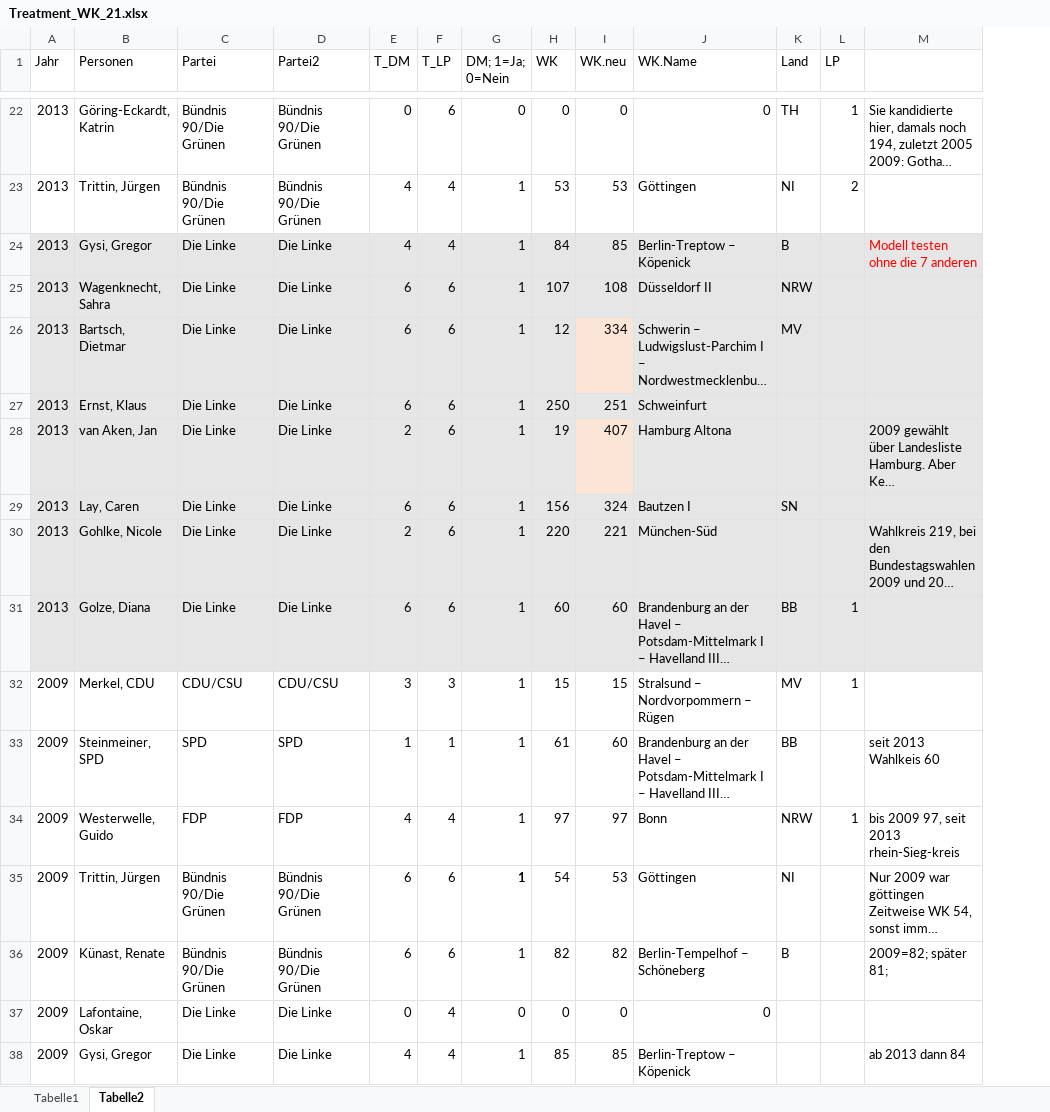
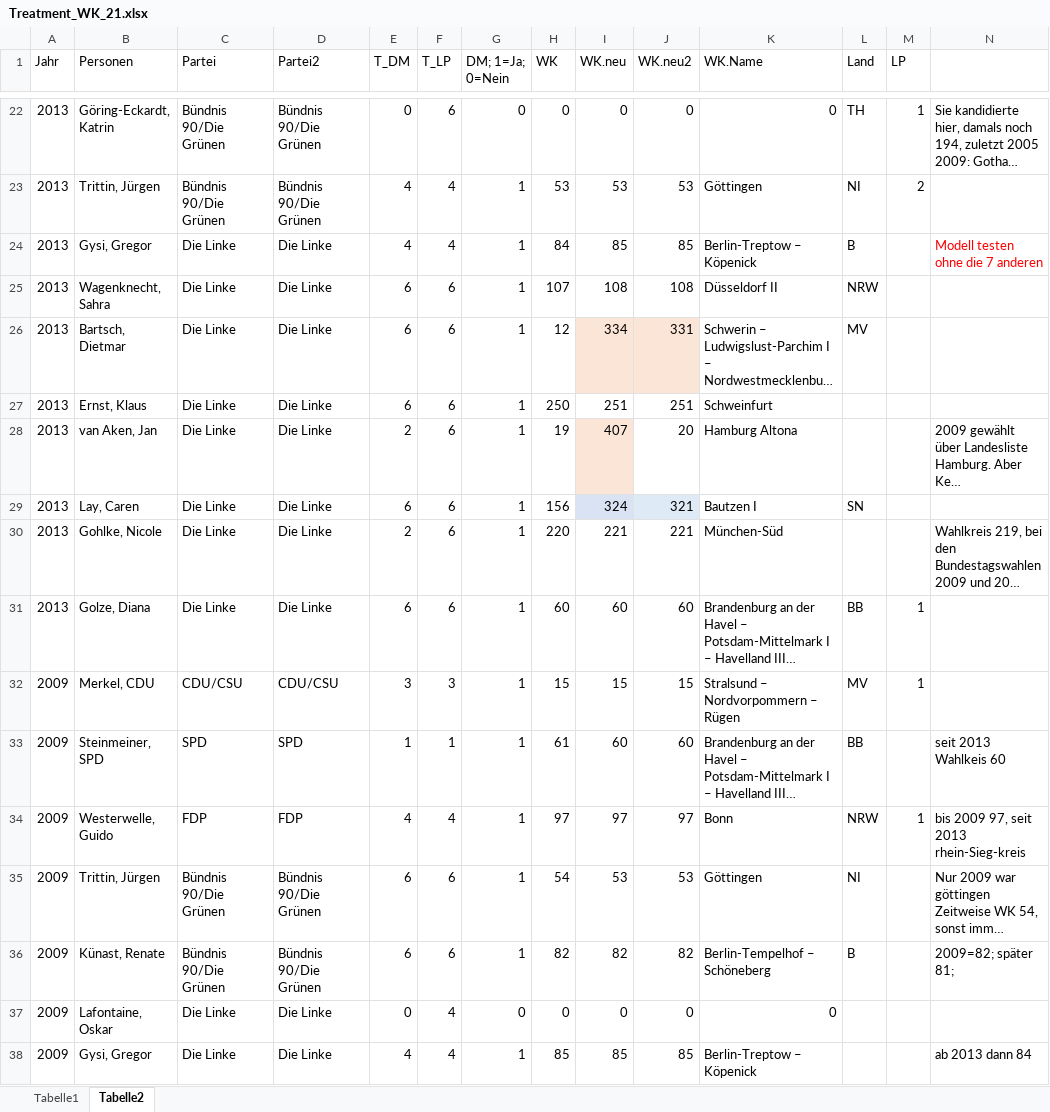
Before and after one commit to AnLeWe/B.A.-Spitzenkandidaten, an Excel workbook: Data/Treatment_WK_21.xlsx, sheet Tabelle2, drawn as a sheet; only a part is shown, gaps mark what is left out; long unchanged cells end in …; values as stored, in another font and other column widths than the file's, no borders; addresses are those after the commit; the diff covers the shown part only; the diff names each change by its address in the sheet, - before the commit and + after, or states it on an @@ line.

```diff
--- a/Data/Treatment_WK_21.xlsx (sheet Tabelle2)
+++ b/Data/Treatment_WK_21.xlsx (sheet Tabelle2)
+column J (WK.neu2), rows 22-38: 0 | 53 | 85 | 108 | 331 | 251 | 20 | 321 | 221 | 60 | 15 | 60 | 97 | 53 | 82 | 0 | 85
-A24:I25 fill: #E7E6E6
+A24:I25 fill: none
-K24:N31 fill: #E7E6E6
+K24:N31 fill: none
-A26:H26 fill: #E7E6E6
+A26:H26 fill: none
-A27:I27 fill: #E7E6E6
+A27:I27 fill: none
-A28:H29 fill: #E7E6E6
+A28:H29 fill: none
-A30:I31 fill: #E7E6E6
+A30:I31 fill: none
-G35 bold: on
+G35 bold: off
```
Also changed, not shown: cell formats elsewhere in this sheet, Data/data_now_WK_Einteilung.xlsx, 1 other file.
